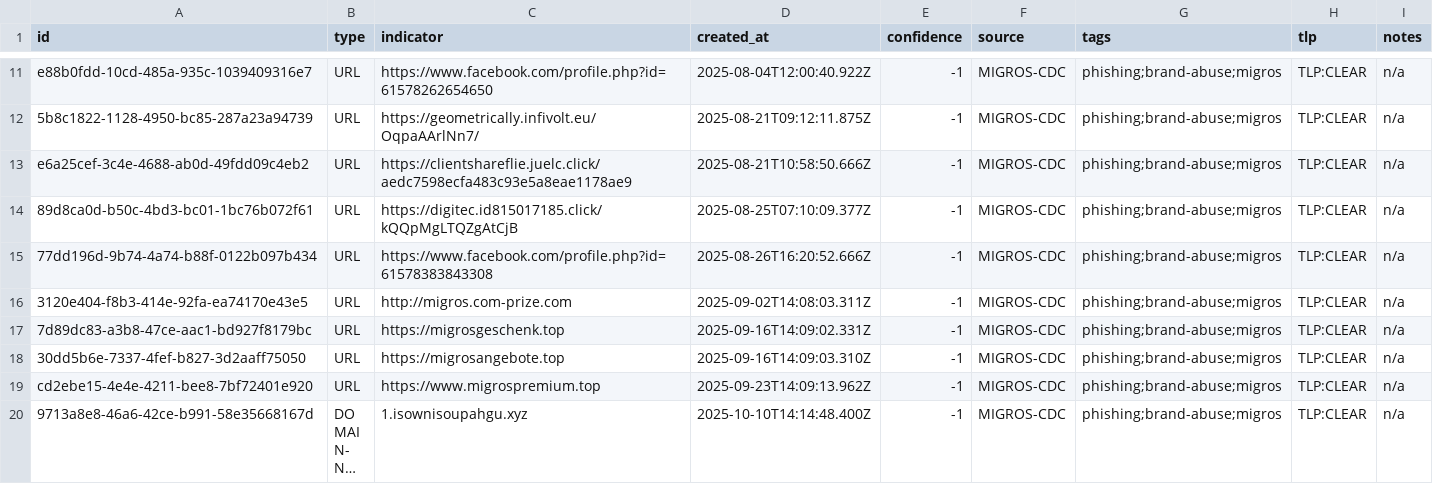
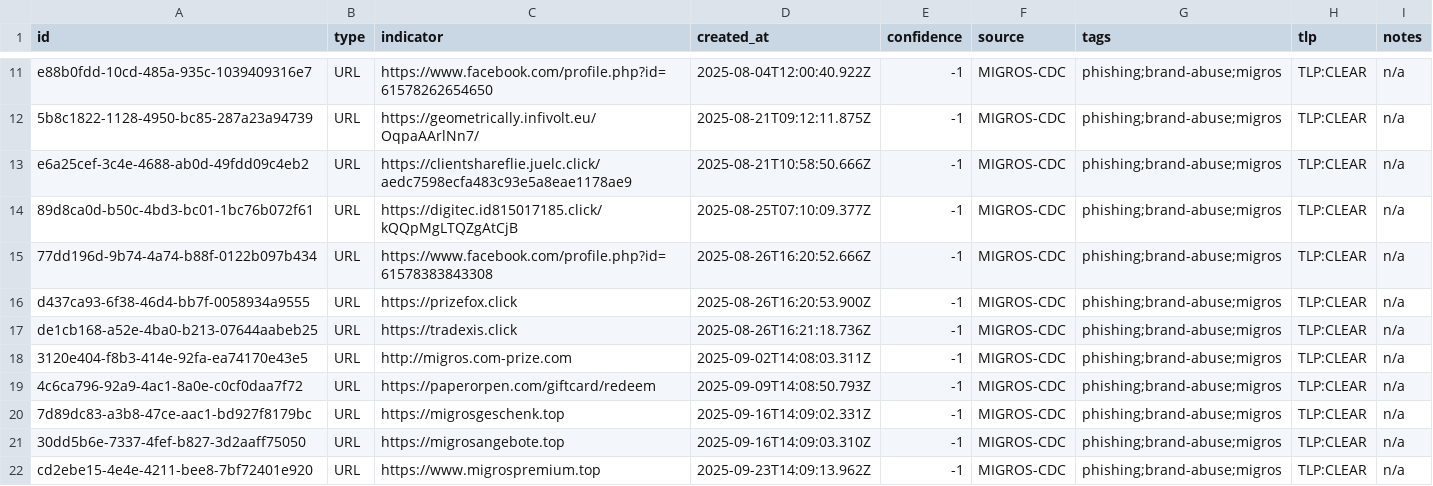
Before and after one commit to migros/migros-threat-feeds, a CSV file: feeds/csv/migros-threat-feed.csv, drawn as a sheet; only a part is shown, gaps mark what is left out; the shorter side is filled out with more unchanged rows; long unchanged cells end in …; the diff covers the shown part only.

```diff
--- a/feeds/csv/migros-threat-feed.csv
+++ b/feeds/csv/migros-threat-feed.csv
@@ -15,3 +15,6 @@ id,type,indicator,created_at,confidence,source,tags,tlp,notes
 "77dd196d-9b74-4a74-b88f-0122b097b434","URL","https://www.facebook.com/profile.php?id=61578383843308","2025-08-26T16:20:52.666Z","-1","MIGROS-CDC","phishing;brand-abuse;migros","TLP:CLEAR","n/a"
+"d437ca93-6f38-46d4-bb7f-0058934a9555","URL","https://prizefox.click","2025-08-26T16:20:53.900Z","-1","MIGROS-CDC","phishing;brand-abuse;migros","TLP:CLEAR","n/a"
+"de1cb168-a52e-4ba0-b213-07644aabeb25","URL","https://tradexis.click","2025-08-26T16:21:18.736Z","-1","MIGROS-CDC","phishing;brand-abuse;migros","TLP:CLEAR","n/a"
 "3120e404-f8b3-414e-92fa-ea74170e43e5","URL","http://migros.com-prize.com","2025-09-02T14:08:03.311Z","-1","MIGROS-CDC","phishing;brand-abuse;migros","TLP:CLEAR","n/a"
+"4c6ca796-92a9-4ac1-8a0e-c0cf0daa7f72","URL","https://paperorpen.com/giftcard/redeem","2025-09-09T14:08:50.793Z","-1","MIGROS-CDC","phishing;brand-abuse;migros","TLP:CLEAR","n/a"
 "7d89dc83-a3b8-47ce-aac1-bd927f8179bc","URL","https://migrosgeschenk.top","2025-09-16T14:09:02.331Z","-1","MIGROS-CDC","phishing;brand-abuse;migros","TLP:CLEAR","n/a"
```
Also changed, not shown: 18 added rows elsewhere in this file, 5 other files.
